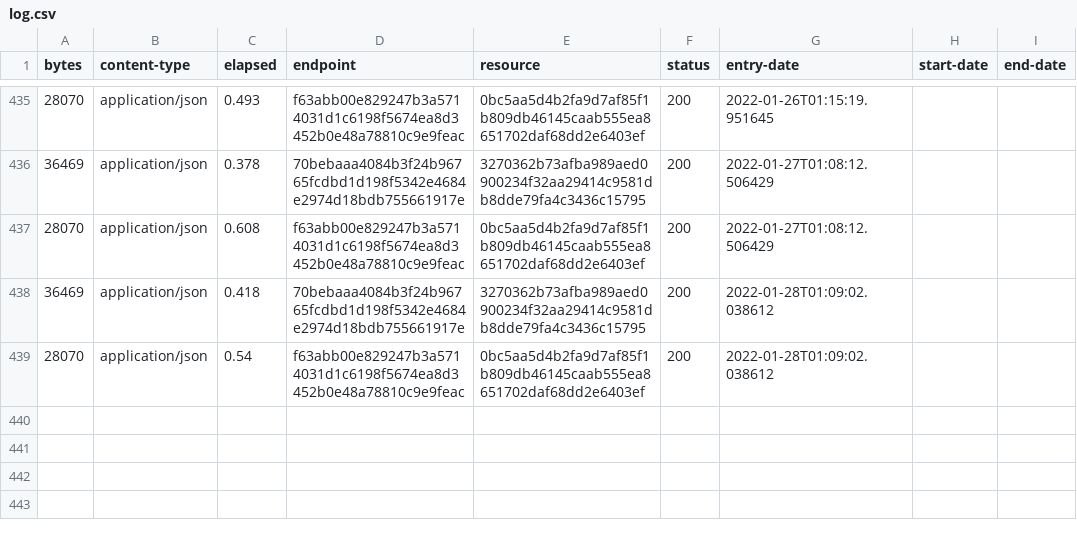
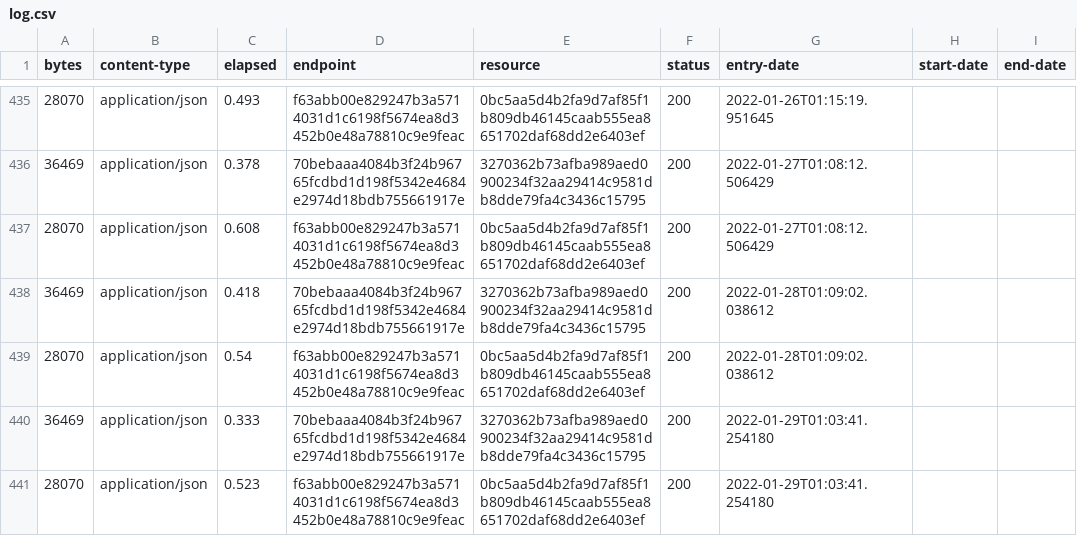
Before and after one commit to digital-land-attic/housing-allocation-collection, a CSV file: collection/log.csv, drawn as a sheet; only a part is shown, gaps mark what is left out; the diff names each change by its address in the sheet, - before the commit and + after, or states it on an @@ line.

Commit message:
Collection 2022-01-29

```diff
--- a/collection/log.csv
+++ b/collection/log.csv
+row 440: 36469 | application/json | 0.333 | 70bebaaa4084b3f24b96765fcdbd1d198f5342e4684e2974d18bdb755661917e | 3270362b73afba989aed0900234f32aa29414c9581db8dde79fa4c3436c15795 | 200 | 2022-01-29T01:03:41.254180
+row 441: 28070 | application/json | 0.523 | f63abb00e829247b3a5714031d1c6198f5674ea8d3452b0e48a78810c9e9feac | 0bc5aa5d4b2fa9d7af85f1b809db46145caab555ea8651702daf68dd2e6403ef | 200 | 2022-01-29T01:03:41.254180
```
